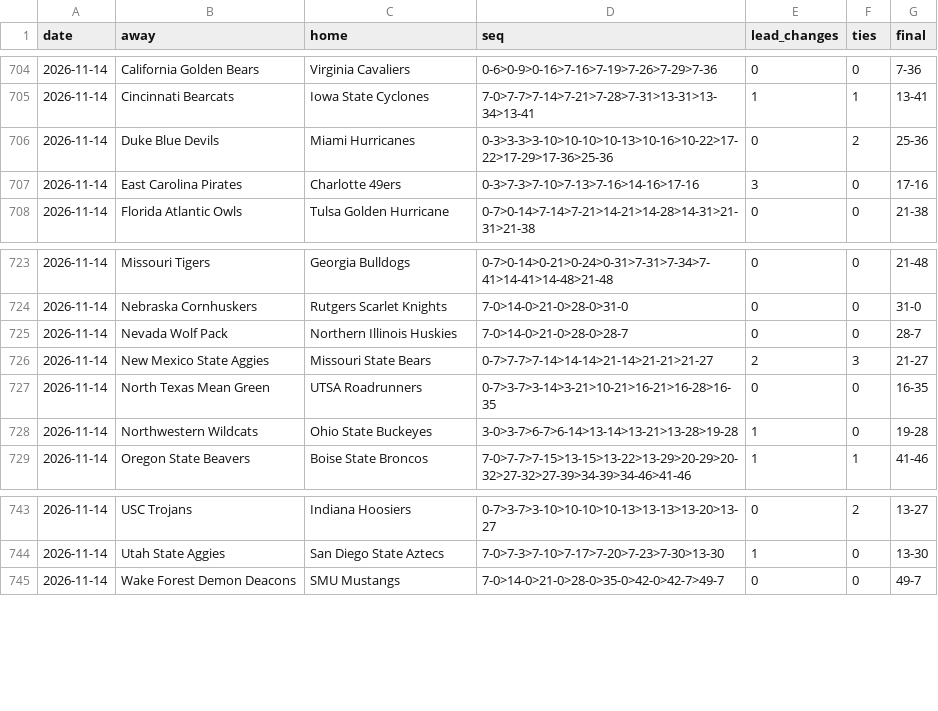
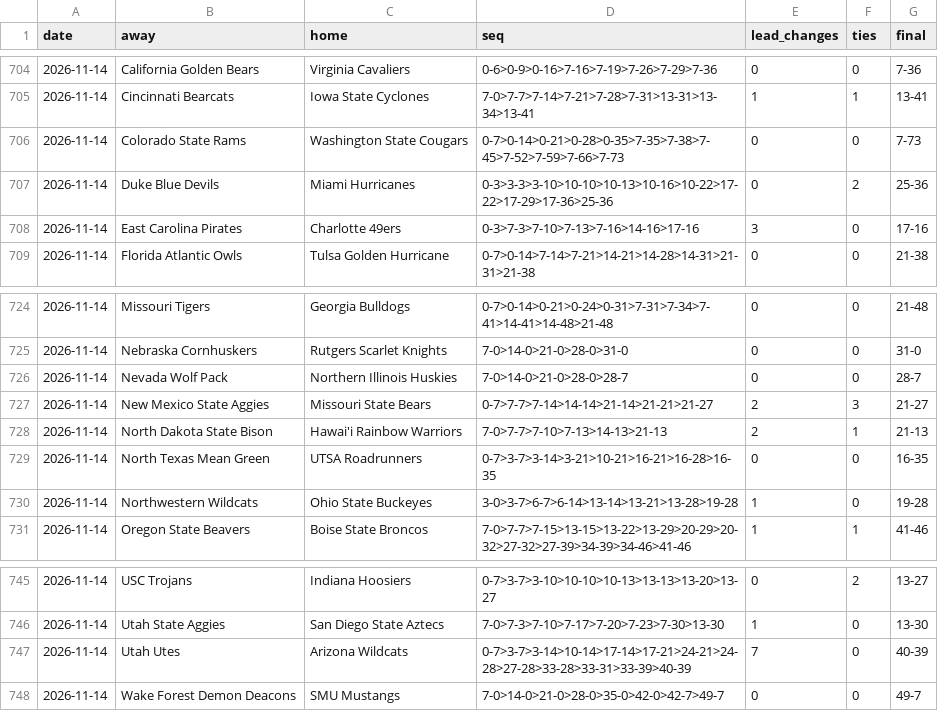
Before and after one commit to michaellvenuti-ops/mv_magic, a CSV file: pc-data/ncaaf-first-score-sequences.csv, drawn as a sheet; only a part is shown, gaps mark what is left out; the diff names each change by its address in the sheet, - before the commit and + after, or states it on an @@ line.

Commit message:
pc-scans sync: pc-data/ncaaf-first-score-sequences.csv

```diff
--- a/pc-data/ncaaf-first-score-sequences.csv
+++ b/pc-data/ncaaf-first-score-sequences.csv
+row 706: 2026-11-14 | Colorado State Rams | Washington State Cougars | 0-7>0-14>0-21>0-28>0-35>7-35>7-38>7-45>7-52>7-59>7-66>7-73 | 0 | 0 | 7-73
+row 728: 2026-11-14 | North Dakota State Bison | Hawai'i Rainbow Warriors | 7-0>7-7>7-10>7-13>14-13>21-13 | 2 | 1 | 21-13
+row 747: 2026-11-14 | Utah Utes | Arizona Wildcats | 0-7>3-7>3-14>10-14>17-14>17-21>24-21>24-28>27-28>33-28>33-31>33-39>40-39 | 7 | 0 | 40-39
```
